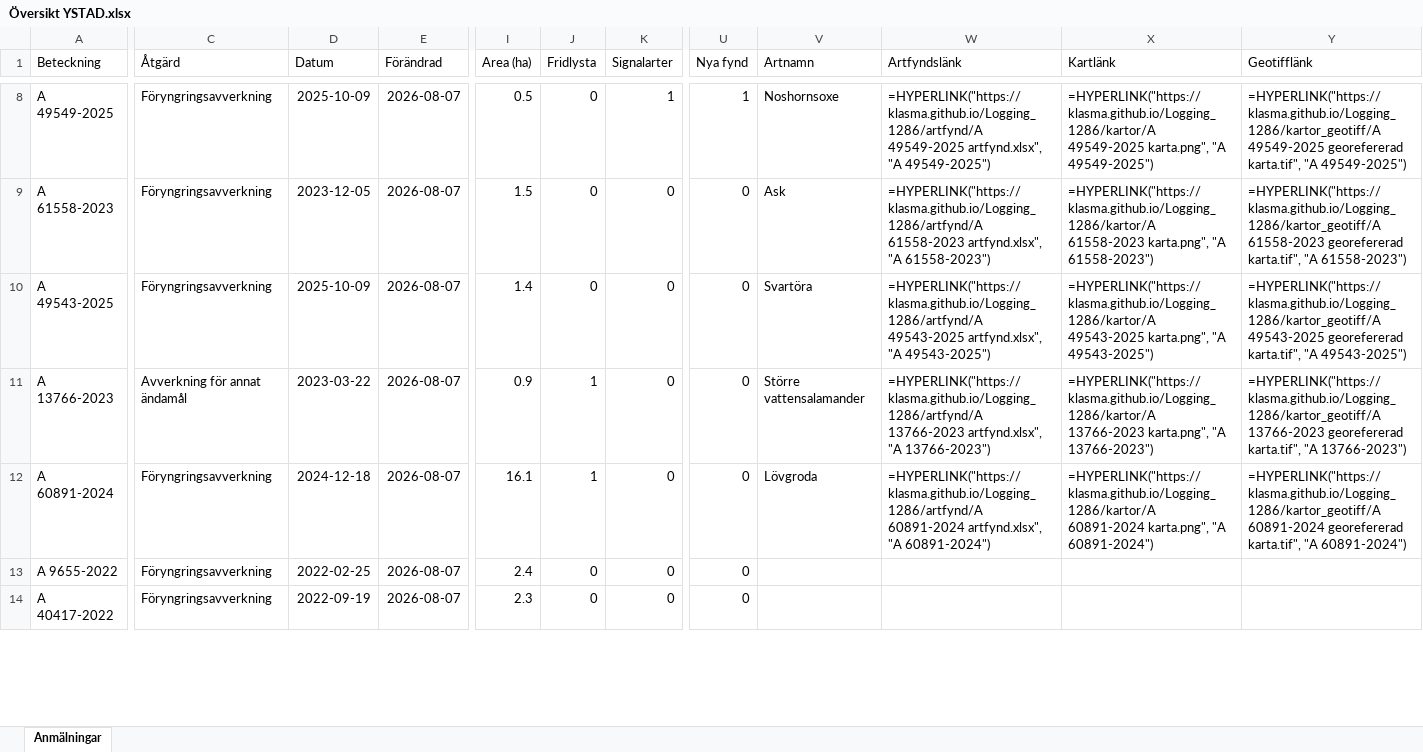
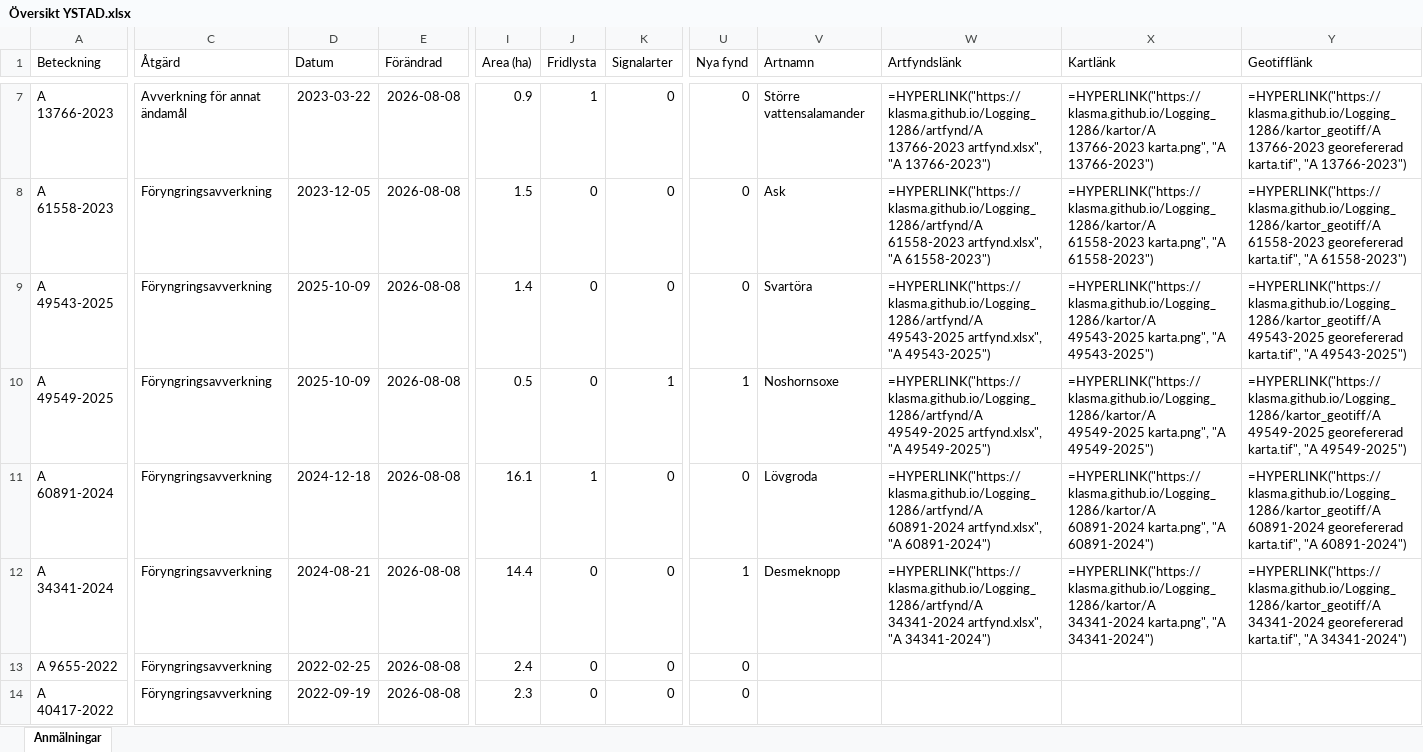
Before and after one commit to klasma/Logging_1286, an Excel workbook: Översikt YSTAD.xlsx, sheet Anmälningar, drawn as a sheet; only a part is shown, gaps mark what is left out; values as stored, in another font and other column widths than the file's, no borders; formulas without a stored value are shown as written; addresses are those after the commit; rows hold the shown columns only; the diff covers the shown part only; the diff names each change by its address in the sheet, - before the commit and + after, or states it on an @@ line.

```diff
--- a/Översikt YSTAD.xlsx (sheet Anmälningar)
+++ b/Översikt YSTAD.xlsx (sheet Anmälningar)
-A7 (Beteckning): A 49549-2025
+A7 (Beteckning): A 13766-2023
-C7 (Åtgärd): Föryngringsavverkning
+C7 (Åtgärd): Avverkning för annat ändamål
-D7 (Datum): 2025-10-09
+D7 (Datum): 2023-03-22
-E7:E11 (Förändrad): 2026-08-07
+E7:E11 (Förändrad): 2026-08-08
-I7 (Area (ha)): 0.5
+I7 (Area (ha)): 0.9
-J7 (Fridlysta): 0
+J7 (Fridlysta): 1
-K7 (Signalarter): 1
+K7 (Signalarter): 0
-U7 (Nya fynd): 1
+U7 (Nya fynd): 0
-V7 (Artnamn): Noshornsoxe
+V7 (Artnamn): Större vattensalamander
-W7 (Artfyndslänk): =HYPERLINK("https://klasma.github.io/Logging_1286/artfynd/A 49549-2025 artfynd.xlsx", "A 49549-2025")
+W7 (Artfyndslänk): =HYPERLINK("https://klasma.github.io/Logging_1286/artfynd/A 13766-2023 artfynd.xlsx", "A 13766-2023")
-X7 (Kartlänk): =HYPERLINK("https://klasma.github.io/Logging_1286/kartor/A 49549-2025 karta.png", "A 49549-2025")
+X7 (Kartlänk): =HYPERLINK("https://klasma.github.io/Logging_1286/kartor/A 13766-2023 karta.png", "A 13766-2023")
-Y7 (Geotifflänk): =HYPERLINK("https://klasma.github.io/Logging_1286/kartor_geotiff/A 49549-2025 georefererad karta.tif", "A 49549-2025")
+Y7 (Geotifflänk): =HYPERLINK("https://klasma.github.io/Logging_1286/kartor_geotiff/A 13766-2023 georefererad karta.tif", "A 13766-2023")
-A10 (Beteckning): A 13766-2023
+A10 (Beteckning): A 49549-2025
-C10 (Åtgärd): Avverkning för annat ändamål
+C10 (Åtgärd): Föryngringsavverkning
-D10 (Datum): 2023-03-22
+D10 (Datum): 2025-10-09
-I10 (Area (ha)): 0.9
+I10 (Area (ha)): 0.5
-J10 (Fridlysta): 1
+J10 (Fridlysta): 0
-K10 (Signalarter): 0
+K10 (Signalarter): 1
-U10 (Nya fynd): 0
+U10 (Nya fynd): 1
-V10 (Artnamn): Större vattensalamander
+V10 (Artnamn): Noshornsoxe
-W10 (Artfyndslänk): =HYPERLINK("https://klasma.github.io/Logging_1286/artfynd/A 13766-2023 artfynd.xlsx", "A 13766-2023")
+W10 (Artfyndslänk): =HYPERLINK("https://klasma.github.io/Logging_1286/artfynd/A 49549-2025 artfynd.xlsx", "A 49549-2025")
-X10 (Kartlänk): =HYPERLINK("https://klasma.github.io/Logging_1286/kartor/A 13766-2023 karta.png", "A 13766-2023")
+X10 (Kartlänk): =HYPERLINK("https://klasma.github.io/Logging_1286/kartor/A 49549-2025 karta.png", "A 49549-2025")
-Y10 (Geotifflänk): =HYPERLINK("https://klasma.github.io/Logging_1286/kartor_geotiff/A 13766-2023 georefererad karta.tif", "A 13766-2023")
+Y10 (Geotifflänk): =HYPERLINK("https://klasma.github.io/Logging_1286/kartor_geotiff/A 49549-2025 georefererad karta.tif", "A 49549-2025")
+row 12: A 34341-2024 | Föryngringsavverkning | 2024-08-21 | 2026-08-08 | 14.4 | 0 | 0 | 1 | Desmeknopp | =HYPERLINK("https://klasma.github.io/Logging_1286/artfynd/A 34341-2024 artfynd.xlsx", "A 34341-2024") | =HYPERLINK("https://klasma.github.io/Logging_1286/kartor/A 34341-2024 karta.png", "A 34341-2024") | =HYPERLINK("https://klasma.github.io/Logging_1286/kartor_geotiff/A 34341-2024 georefererad karta.tif", "A 34341-2024")
-E13:E14 (Förändrad): 2026-08-07
+E13:E14 (Förändrad): 2026-08-08
```
Also changed, not shown: 3 added rows, 4 removed rows and 43 edited cells elsewhere in this sheet, artfynd/A 31213-2023 artfynd.xlsx, artfynd/A 3253-2025 artfynd.xlsx, 54 other files.
